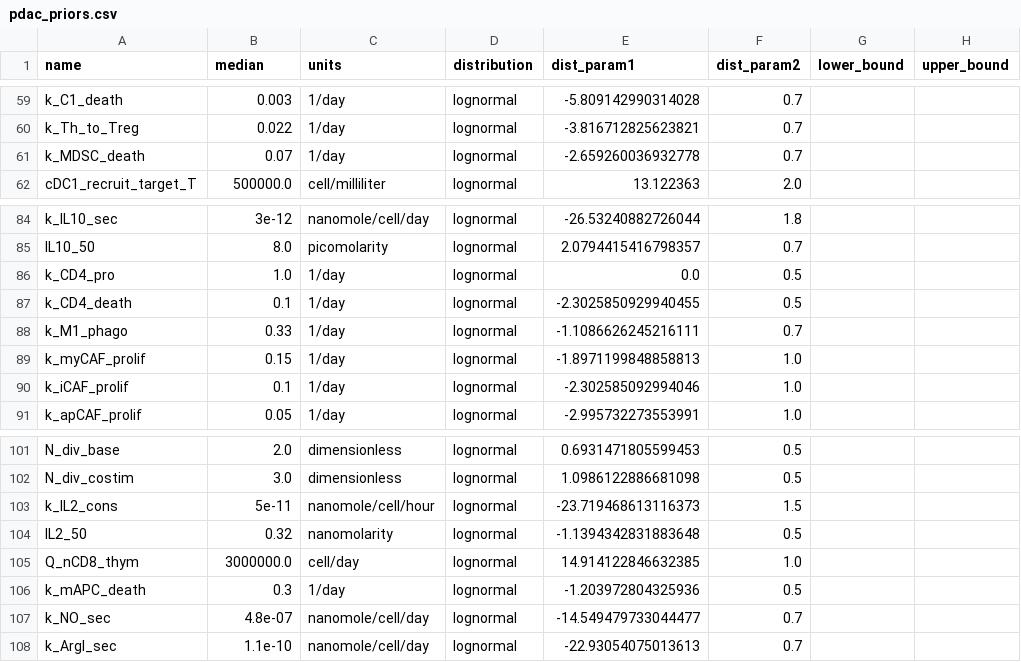
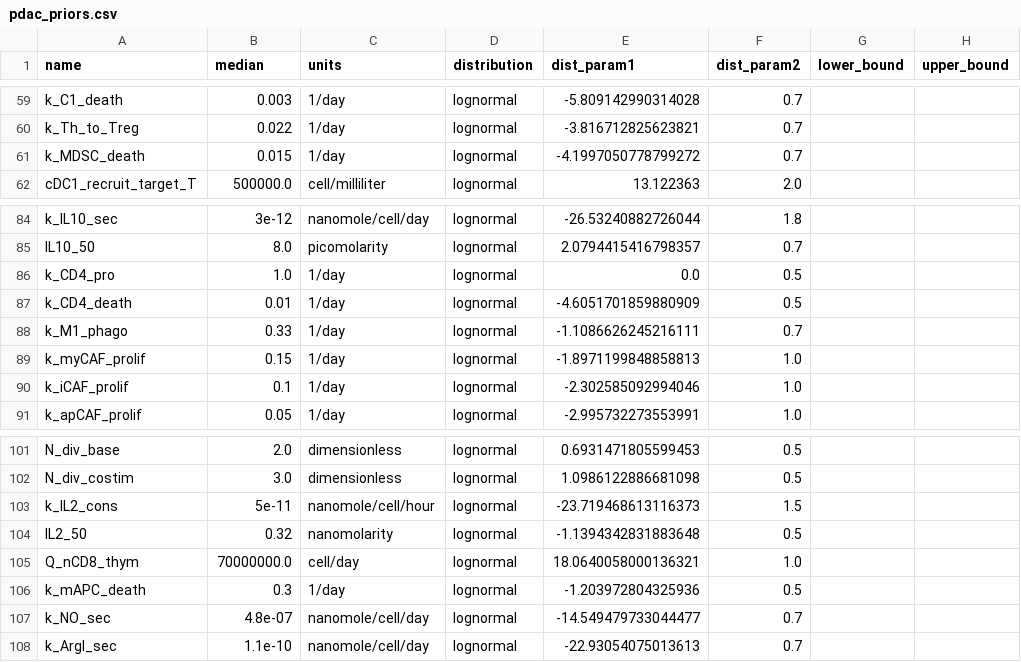
Before and after one commit to popellab/SPQSP_PDAC, a CSV file: qspio-pdac/parameters/pdac_priors.csv, drawn as a sheet; only a part is shown, gaps mark what is left out.

```diff
--- a/qspio-pdac/parameters/pdac_priors.csv
+++ b/qspio-pdac/parameters/pdac_priors.csv
@@ -60,3 +60,3 @@ k_C1_death,0.003,1/day,lognormal,-5.809142990314028,0.7,,
 k_Th_to_Treg,0.022,1/day,lognormal,-3.816712825623821,0.7,,
-k_MDSC_death,0.07,1/day,lognormal,-2.659260036932778,0.7,,
+k_MDSC_death,0.015,1/day,lognormal,-4.1997050778799272,0.7,,
 cDC1_recruit_target_T,500000.0,cell/milliliter,lognormal,13.122363,2.0,,
@@ -86,3 +86,3 @@ IL10_50,8.0,picomolarity,lognormal,2.0794415416798357,0.7,,
 k_CD4_pro,1.0,1/day,lognormal,0.0,0.5,,
-k_CD4_death,0.1,1/day,lognormal,-2.3025850929940455,0.5,,
+k_CD4_death,0.01,1/day,lognormal,-4.6051701859880909,0.5,,
 k_M1_phago,0.33,1/day,lognormal,-1.1086626245216111,0.7,,
@@ -104,3 +104,3 @@ k_IL2_cons,5e-11,nanomole/cell/hour,lognormal,-23.719468613116373,1.5,,
 IL2_50,0.32,nanomolarity,lognormal,-1.1394342831883648,0.5,,
-Q_nCD8_thym,3000000.0,cell/day,lognormal,14.914122846632385,1.0,,
+Q_nCD8_thym,70000000.0,cell/day,lognormal,18.0640058000136321,1.0,,
 k_mAPC_death,0.3,1/day,lognormal,-1.203972804325936,0.5,,
```
Also changed, not shown: 5 other files.
